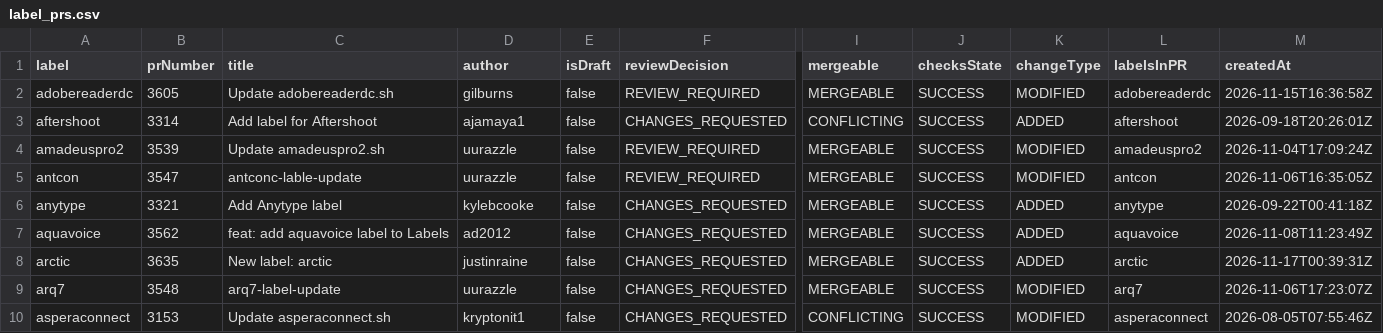
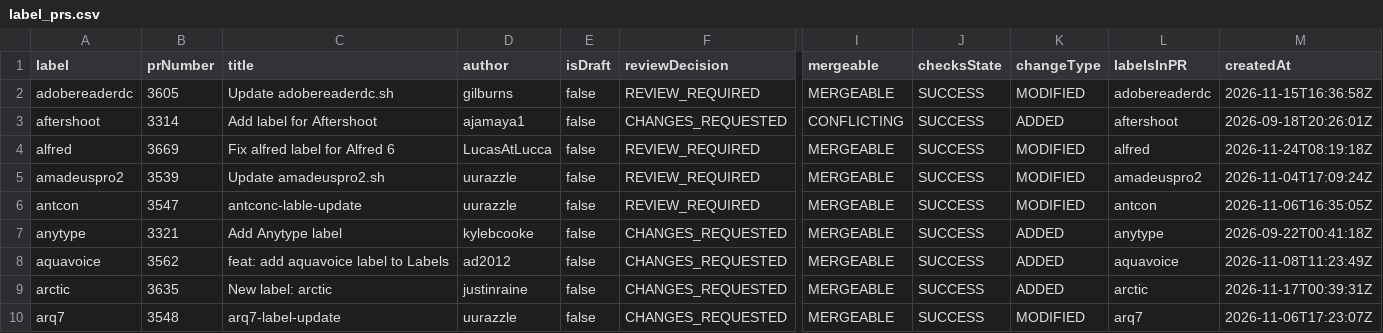
Before and after one commit to gilburns/Installomator-Tracker, a CSV file: label_prs.csv, drawn as a sheet; only a part is shown, gaps mark what is left out; the shorter side is filled out with more unchanged rows; rows hold the shown columns only; the diff names each change by its address in the sheet, - before the commit and + after, or states it on an @@ line.

```diff
--- a/label_prs.csv
+++ b/label_prs.csv
+row 4: alfred | 3669 | Fix alfred label for Alfred 6 | LucasAtLucca | false | REVIEW_REQUIRED | MERGEABLE | SUCCESS | MODIFIED | alfred | 2026-11-24T08:19:18Z
```
Also changed, not shown: 1 other file.
